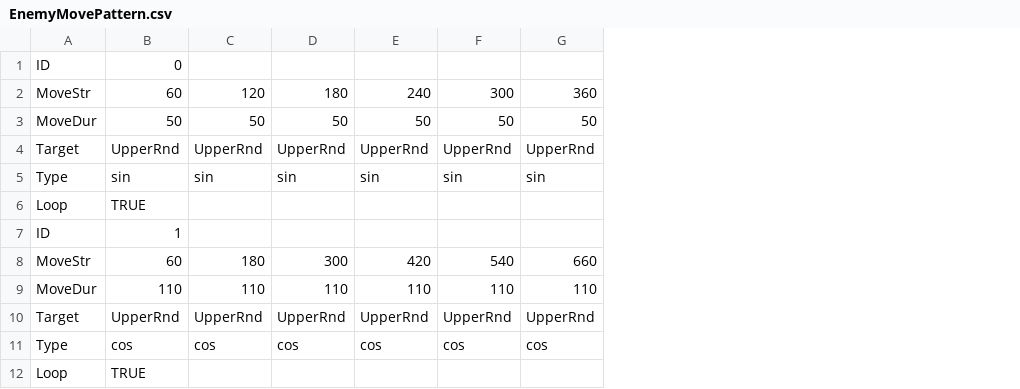
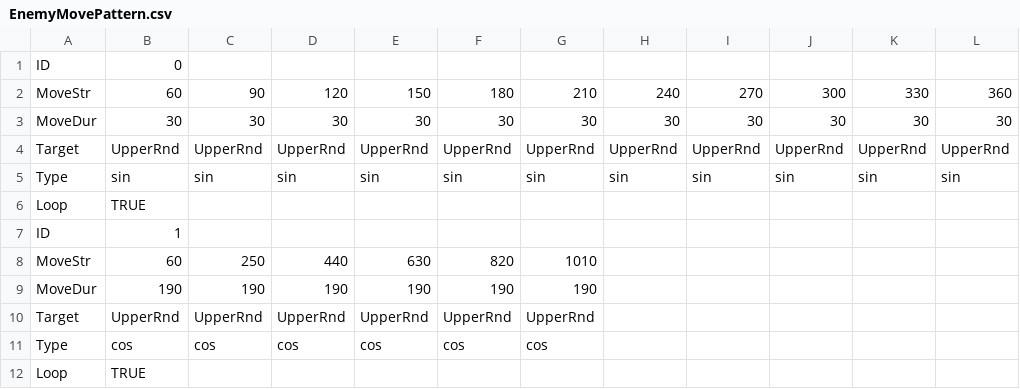
Before and after one commit to HiragiGKUTH/STG, a CSV file: STG/Assets/csv/EnemyMovePattern.csv, drawn as a sheet; removed rows and columns are numbered as before the commit, all else as after; the diff names each change by its address in the sheet, - before the commit and + after, or states it on an @@ line.

```diff
--- a/STG/Assets/csv/EnemyMovePattern.csv
+++ b/STG/Assets/csv/EnemyMovePattern.csv
+column C, row 2: 90; rows 4-5: UpperRnd | sin; rows 10-11: UpperRnd | cos
+column E, row 2: 150; rows 4-5: UpperRnd | sin; rows 10-11: UpperRnd | cos
+column G, row 2: 210; rows 4-5: UpperRnd | sin; rows 10-11: UpperRnd | cos
+column I, row 2: 270; rows 4-5: UpperRnd | sin
+column K, row 2: 330; rows 4-5: UpperRnd | sin
-row 3: MoveDur | 50 | 50 | 50 | 50 | 50 | 50
+row 3: MoveDur | 30 | 30 | 30 | 30 | 30 | 30 | 30 | 30 | 30 | 30 | 30
-row 8: MoveStr | 60 | 180 | 300 | 420 | 540 | 660
-row 9: MoveDur | 110 | 110 | 110 | 110 | 110 | 110
+row 8: MoveStr | 60 | 250 | 440 | 630 | 820 | 1010
+row 9: MoveDur | 190 | 190 | 190 | 190 | 190 | 190
-H10: UpperRnd
+H10: (empty)
-J10: UpperRnd
+J10: (empty)
-L10: UpperRnd
+L10: (empty)
-H11: cos
+H11: (empty)
-J11: cos
+J11: (empty)
-L11: cos
+L11: (empty)
```
Also changed, not shown: 3 other files.
